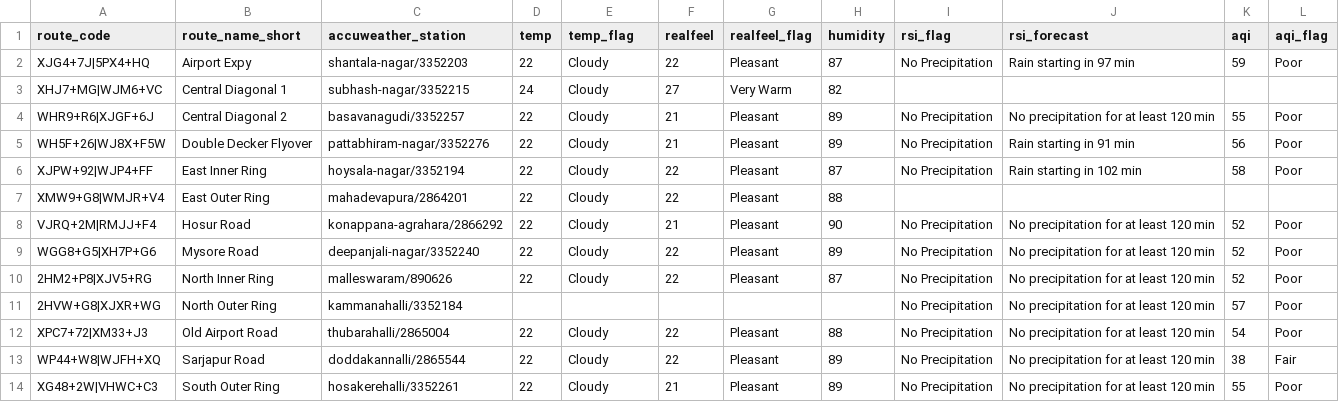
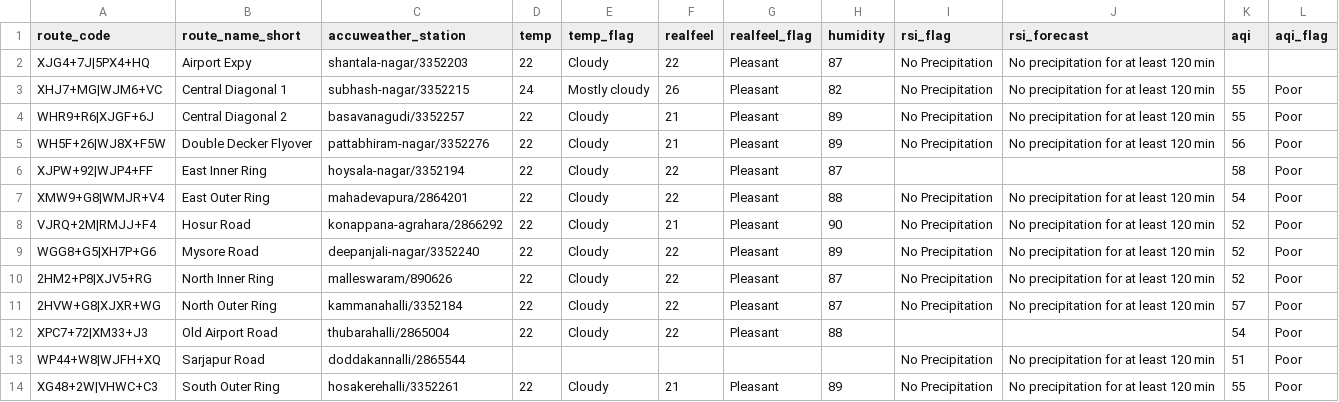
Before and after one commit to thecont1/blr-traffic-monitor, a CSV file: data/csv-weather-snapshot.csv, drawn as a sheet.

```diff
--- a/data/csv-weather-snapshot.csv
+++ b/data/csv-weather-snapshot.csv
@@ -1,8 +1,8 @@
 route_code,route_name_short,accuweather_station,temp,temp_flag,realfeel,realfeel_flag,humidity,rsi_flag,rsi_forecast,aqi,aqi_flag
-XJG4+7J|5PX4+HQ,Airport Expy,shantala-nagar/3352203,22,Cloudy,22,Pleasant,87,No Precipitation,Rain starting in 97 min,59,Poor
-XHJ7+MG|WJM6+VC,Central Diagonal 1,subhash-nagar/3352215,24,Cloudy,27,Very Warm,82,,,,
+XJG4+7J|5PX4+HQ,Airport Expy,shantala-nagar/3352203,22,Cloudy,22,Pleasant,87,No Precipitation,No precipitation for at least 120 min,,
+XHJ7+MG|WJM6+VC,Central Diagonal 1,subhash-nagar/3352215,24,Mostly cloudy,26,Pleasant,82,No Precipitation,No precipitation for at least 120 min,55,Poor
 WHR9+R6|XJGF+6J,Central Diagonal 2,basavanagudi/3352257,22,Cloudy,21,Pleasant,89,No Precipitation,No precipitation for at least 120 min,55,Poor
-WH5F+26|WJ8X+F5W,Double Decker Flyover,pattabhiram-nagar/3352276,22,Cloudy,21,Pleasant,89,No Precipitation,Rain starting in 91 min,56,Poor
-XJPW+92|WJP4+FF,East Inner Ring,hoysala-nagar/3352194,22,Cloudy,22,Pleasant,87,No Precipitation,Rain starting in 102 min,58,Poor
-XMW9+G8|WMJR+V4,East Outer Ring,mahadevapura/2864201,22,Cloudy,22,Pleasant,88,,,,
+WH5F+26|WJ8X+F5W,Double Decker Flyover,pattabhiram-nagar/3352276,22,Cloudy,21,Pleasant,89,No Precipitation,No precipitation for at least 120 min,56,Poor
+XJPW+92|WJP4+FF,East Inner Ring,hoysala-nagar/3352194,22,Cloudy,22,Pleasant,87,,,58,Poor
+XMW9+G8|WMJR+V4,East Outer Ring,mahadevapura/2864201,22,Cloudy,22,Pleasant,88,No Precipitation,No precipitation for at least 120 min,54,Poor
 VJRQ+2M|RMJJ+F4,Hosur Road,konappana-agrahara/2866292,22,Cloudy,21,Pleasant,90,No Precipitation,No precipitation for at least 120 min,52,Poor
@@ -10,5 +10,5 @@ WGG8+G5|XH7P+G6,Mysore Road,deepanjali-nagar/3352240,22,Cloudy,22,Pleasant,89,No
 2HM2+P8|XJV5+RG,North Inner Ring,malleswaram/890626,22,Cloudy,22,Pleasant,87,No Precipitation,No precipitation for at least 120 min,52,Poor
-2HVW+G8|XJXR+WG,North Outer Ring,kammanahalli/3352184,,,,,,No Precipitation,No precipitation for at least 120 min,57,Poor
-XPC7+72|XM33+J3,Old Airport Road,thubarahalli/2865004,22,Cloudy,22,Pleasant,88,No Precipitation,No precipitation for at least 120 min,54,Poor
-WP44+W8|WJFH+XQ,Sarjapur Road,doddakannalli/2865544,22,Cloudy,22,Pleasant,89,No Precipitation,No precipitation for at least 120 min,38,Fair
+2HVW+G8|XJXR+WG,North Outer Ring,kammanahalli/3352184,22,Cloudy,22,Pleasant,87,No Precipitation,No precipitation for at least 120 min,57,Poor
+XPC7+72|XM33+J3,Old Airport Road,thubarahalli/2865004,22,Cloudy,22,Pleasant,88,,,54,Poor
+WP44+W8|WJFH+XQ,Sarjapur Road,doddakannalli/2865544,,,,,,No Precipitation,No precipitation for at least 120 min,51,Poor
 XG48+2W|VHWC+C3,South Outer Ring,hosakerehalli/3352261,22,Cloudy,21,Pleasant,89,No Precipitation,No precipitation for at least 120 min,55,Poor
```
Also changed, not shown: 1 other file.
